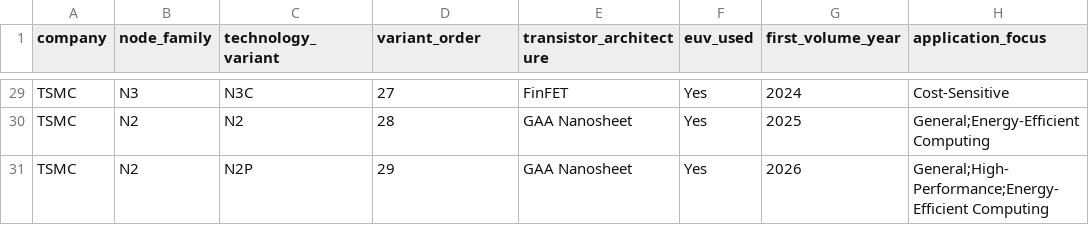
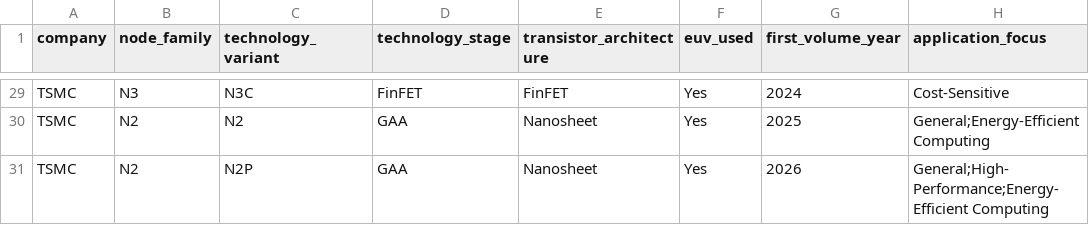
Before and after one commit to rojay0910-boop/foundry-process-inflection, a CSV file: data/process_nodes_TSMC.csv, drawn as a sheet; only a part is shown, gaps mark what is left out; the diff covers the shown part only; the diff names each change by its address in the sheet, - before the commit and + after, or states it on an @@ line.

```diff
--- a/data/process_nodes_TSMC.csv
+++ b/data/process_nodes_TSMC.csv
-D1: variant_order
+D1: technology_stage
-D29 (technology_stage): 27
+D29 (technology_stage): FinFET
-D30 (technology_stage): 28
+D30 (technology_stage): GAA
-E30:E31 (transistor_architecture): GAA Nanosheet
+E30:E31 (transistor_architecture): Nanosheet
-D31 (technology_stage): 29
+D31 (technology_stage): GAA
```
Also changed, not shown: 28 edited cells elsewhere in this file, data/process_nodes_Intel.csv, data/process_nodes_Samsung.csv, 4 other files.
